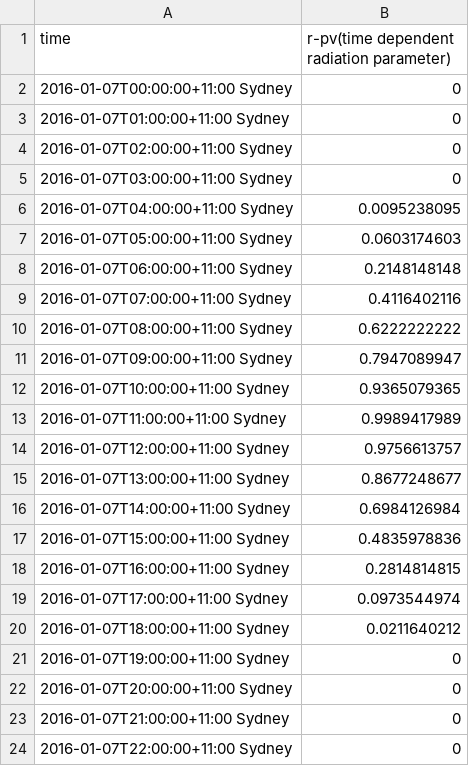
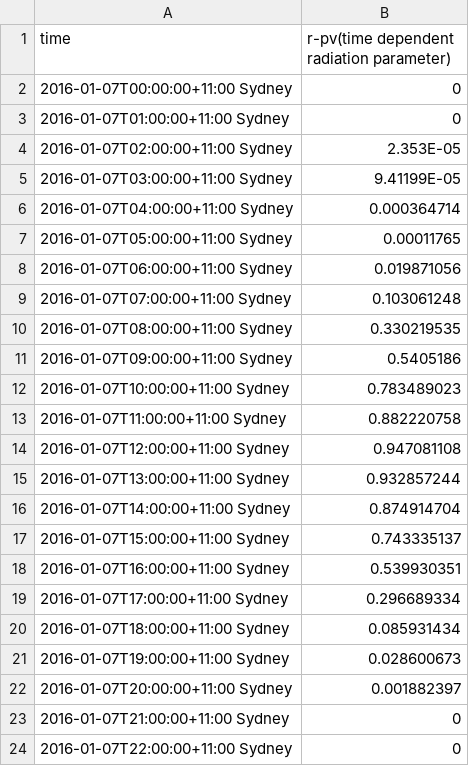
Before and after one commit to hhijazi/PowerTools, a CSV file: data/radiationfile-24-january.csv, drawn as a sheet; only a part is shown.

```diff
--- a/data/radiationfile-24-january.csv
+++ b/data/radiationfile-24-january.csv
@@ -3,21 +3,21 @@ time,r-pv(time dependent radiation parameter)
 2016-01-07T01:00:00+11:00 Sydney,0
-2016-01-07T02:00:00+11:00 Sydney,0
-2016-01-07T03:00:00+11:00 Sydney,0
-2016-01-07T04:00:00+11:00 Sydney,0.0095238095
-2016-01-07T05:00:00+11:00 Sydney,0.0603174603
-2016-01-07T06:00:00+11:00 Sydney,0.2148148148
-2016-01-07T07:00:00+11:00 Sydney,0.4116402116
-2016-01-07T08:00:00+11:00 Sydney,0.6222222222
-2016-01-07T09:00:00+11:00 Sydney,0.7947089947
-2016-01-07T10:00:00+11:00 Sydney,0.9365079365
-2016-01-07T11:00:00+11:00 Sydney,0.9989417989
-2016-01-07T12:00:00+11:00 Sydney,0.9756613757
-2016-01-07T13:00:00+11:00 Sydney,0.8677248677
-2016-01-07T14:00:00+11:00 Sydney,0.6984126984
-2016-01-07T15:00:00+11:00 Sydney,0.4835978836
-2016-01-07T16:00:00+11:00 Sydney,0.2814814815
-2016-01-07T17:00:00+11:00 Sydney,0.0973544974
-2016-01-07T18:00:00+11:00 Sydney,0.0211640212
-2016-01-07T19:00:00+11:00 Sydney,0
-2016-01-07T20:00:00+11:00 Sydney,0
+2016-01-07T02:00:00+11:00 Sydney,2.353E-05
+2016-01-07T03:00:00+11:00 Sydney,9.41199E-05
+2016-01-07T04:00:00+11:00 Sydney,0.000364714
+2016-01-07T05:00:00+11:00 Sydney,0.00011765
+2016-01-07T06:00:00+11:00 Sydney,0.019871056
+2016-01-07T07:00:00+11:00 Sydney,0.103061248
+2016-01-07T08:00:00+11:00 Sydney,0.330219535
+2016-01-07T09:00:00+11:00 Sydney,0.5405186
+2016-01-07T10:00:00+11:00 Sydney,0.783489023
+2016-01-07T11:00:00+11:00 Sydney,0.882220758
+2016-01-07T12:00:00+11:00 Sydney,0.947081108
+2016-01-07T13:00:00+11:00 Sydney,0.932857244
+2016-01-07T14:00:00+11:00 Sydney,0.874914704
+2016-01-07T15:00:00+11:00 Sydney,0.743335137
+2016-01-07T16:00:00+11:00 Sydney,0.539930351
+2016-01-07T17:00:00+11:00 Sydney,0.296689334
+2016-01-07T18:00:00+11:00 Sydney,0.085931434
+2016-01-07T19:00:00+11:00 Sydney,0.028600673
+2016-01-07T20:00:00+11:00 Sydney,0.001882397
 2016-01-07T21:00:00+11:00 Sydney,0
```
Also changed, not shown: data/ID_mapping_building.csv, data/gencost-24-recalculated.csv, 14 other files.
